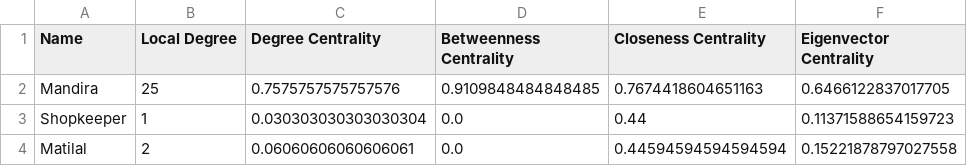
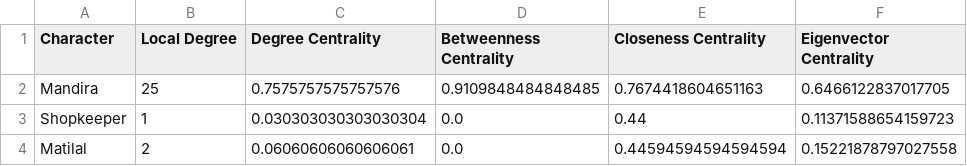
Before and after one commit to rhishikanya/rhishikanya.github.io, a CSV file: Data/Kaaneen/k.csv, drawn as a sheet; only a part is shown.

Commit message:
Update k.csv

```diff
--- a/Data/Kaaneen/k.csv
+++ b/Data/Kaaneen/k.csv
@@ -1,2 +1,2 @@
-Name,Local Degree,Degree Centrality,Betweenness Centrality,Closeness Centrality,Eigenvector Centrality
+Character,Local Degree,Degree Centrality,Betweenness Centrality,Closeness Centrality,Eigenvector Centrality
 Mandira ,25,0.7575757575757576,0.9109848484848485,0.7674418604651163,0.6466122837017705
```
